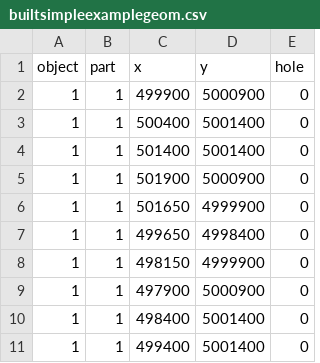
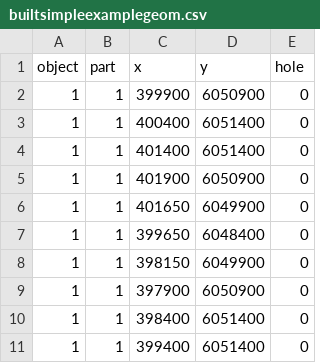
Before and after one commit to ropensci/fireexposuR, a CSV file: inst/extdata/builtsimpleexamplegeom.csv, drawn as a sheet.

Commit message:
update example data to real world location

```diff
--- a/inst/extdata/builtsimpleexamplegeom.csv
+++ b/inst/extdata/builtsimpleexamplegeom.csv
@@ -1,11 +1,11 @@
 object,part,x,y,hole
-1,1,499900,5000900,0
-1,1,500400,5001400,0
-1,1,501400,5001400,0
-1,1,501900,5000900,0
-1,1,501650,4999900,0
-1,1,499650,4998400,0
-1,1,498150,4999900,0
-1,1,497900,5000900,0
-1,1,498400,5001400,0
-1,1,499400,5001400,0
+1,1,399900,6050900,0
+1,1,400400,6051400,0
+1,1,401400,6051400,0
+1,1,401900,6050900,0
+1,1,401650,6049900,0
+1,1,399650,6048400,0
+1,1,398150,6049900,0
+1,1,397900,6050900,0
+1,1,398400,6051400,0
+1,1,399400,6051400,0
```
Also changed, not shown: 1 other file.
